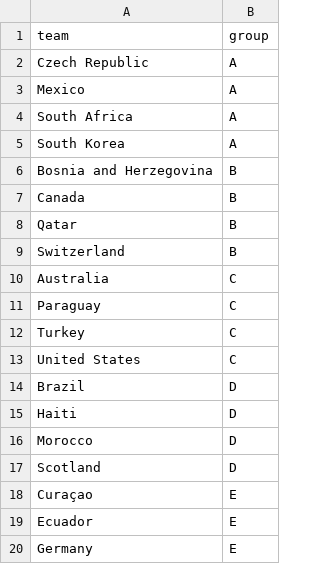
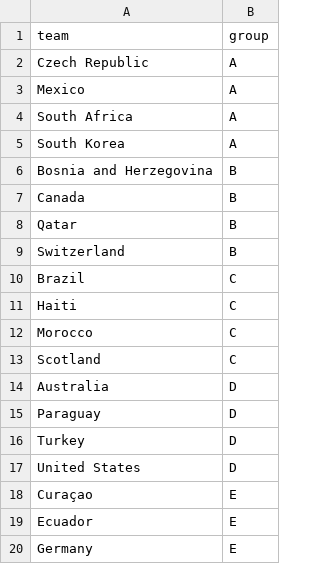
Before and after one commit to Puneethteja/fifa-wc-prediction, a CSV file: data/worldcup2026_groups.csv, drawn as a sheet; only a part is shown.

```diff
--- a/data/worldcup2026_groups.csv
+++ b/data/worldcup2026_groups.csv
@@ -9,10 +9,10 @@ Qatar,B
 Switzerland,B
-Australia,C
-Paraguay,C
-Turkey,C
-United States,C
-Brazil,D
-Haiti,D
-Morocco,D
-Scotland,D
+Brazil,C
+Haiti,C
+Morocco,C
+Scotland,C
+Australia,D
+Paraguay,D
+Turkey,D
+United States,D
 Curaçao,E
```
Also changed, not shown: data/team_encoding_map.csv, data/worldcup_2026_group_stage_probabilities.csv, 16 other files.
